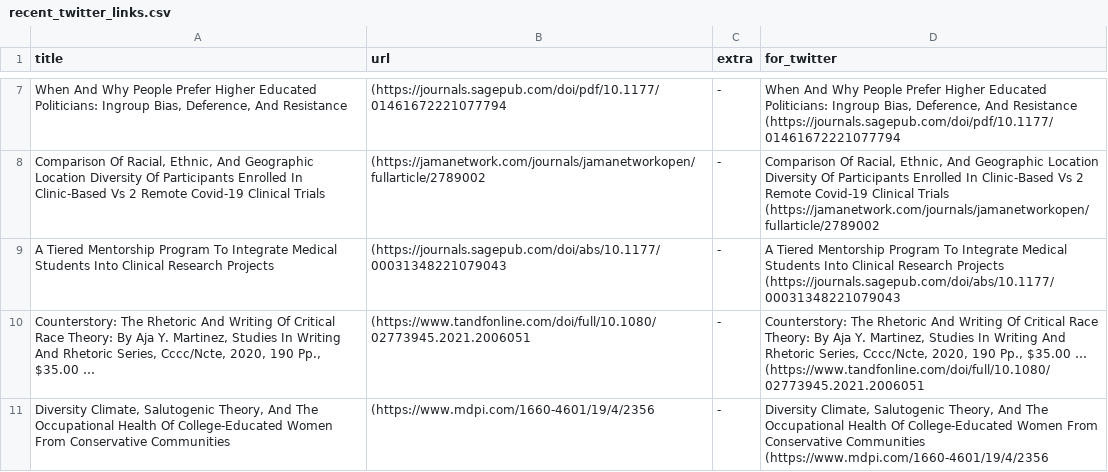
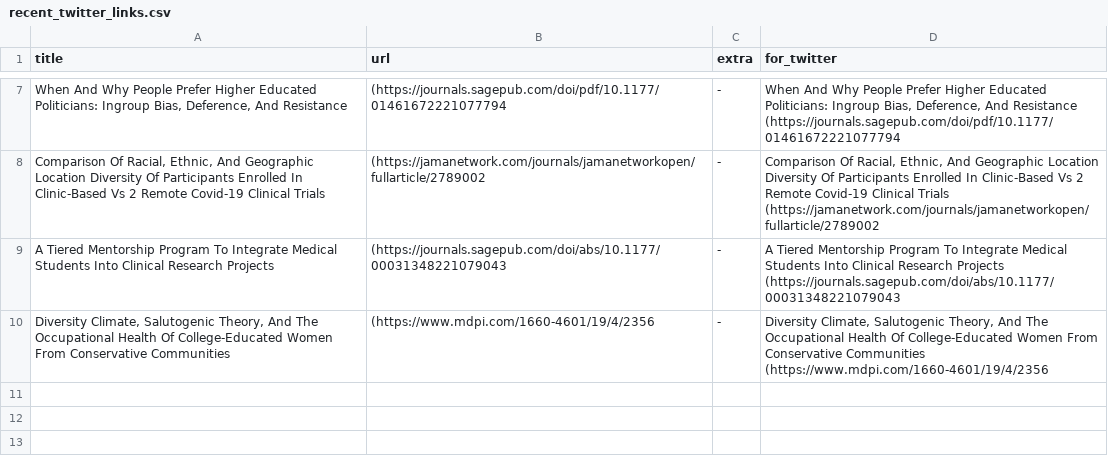
Before and after one commit to DiversifyDigest/digest_curation, a CSV file: recent_twitter_links.csv, drawn as a sheet; only a part is shown, gaps mark what is left out; the diff names each change by its address in the sheet, - before the commit and + after, or states it on an @@ line.

```diff
--- a/recent_twitter_links.csv
+++ b/recent_twitter_links.csv
-row 10: Counterstory: The Rhetoric And Writing Of Critical Race Theory: By Aja Y. Martinez, Studies In Writing And Rhetoric Series, Cccc/Ncte, 2020, 190 Pp., $35.00 … | (https://www.tandfonline.com/doi/full/10.1080/02773945.2021.2006051 | - | Counterstory: The Rhetoric And Writing Of Critical Race Theory: By Aja Y. Martinez, Studies In Writing And Rhetoric Series, Cccc/Ncte, 2020, 190 Pp., $35.00 … (https://www.tandfonline.com/doi/full/10.1080/02773945.2021.2006051
```
